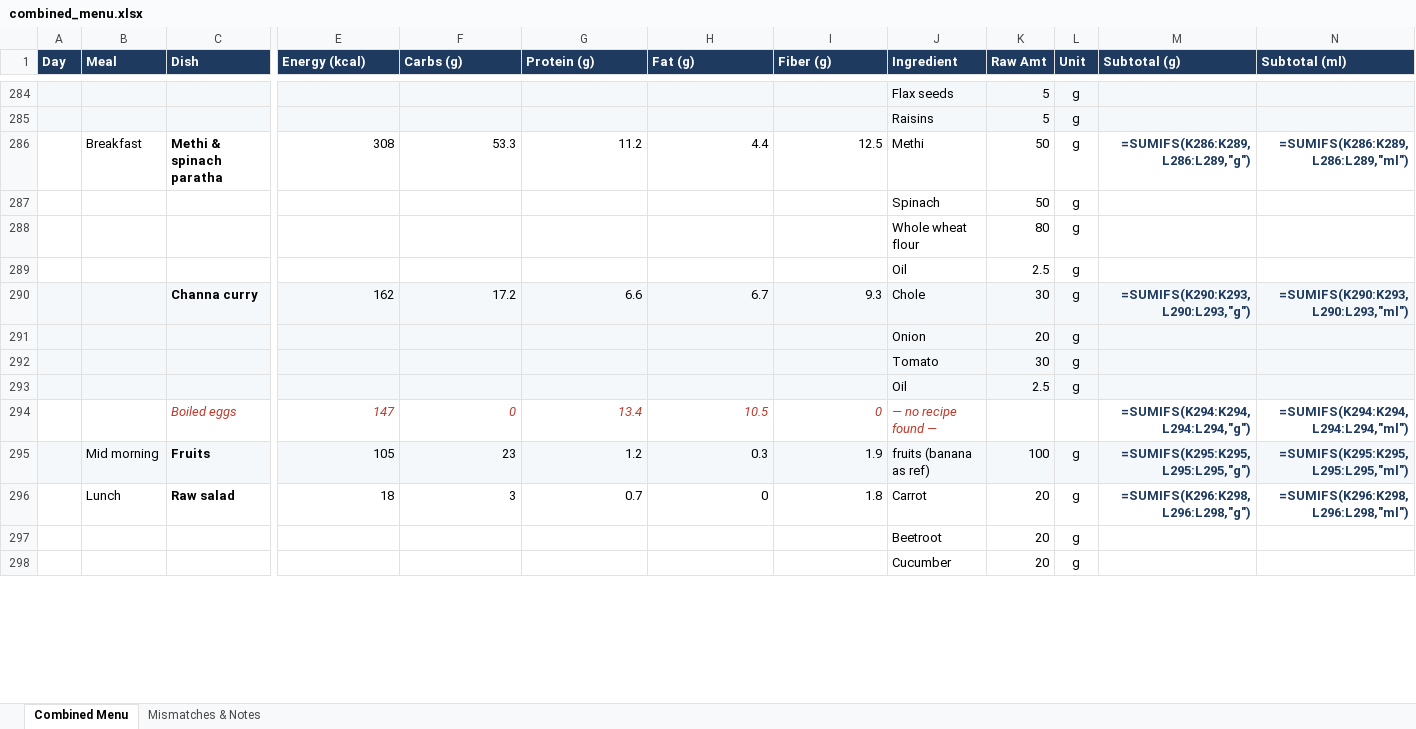
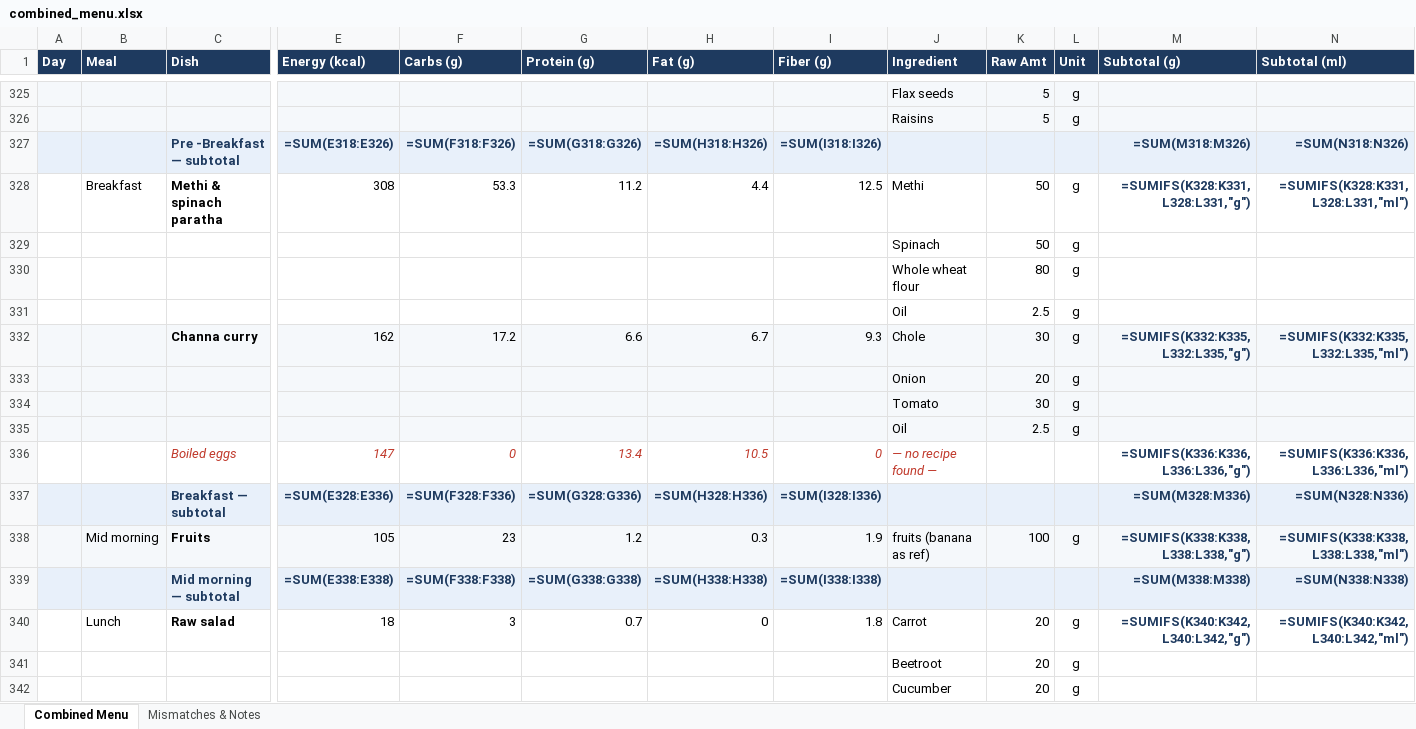
Before and after one commit to suheimsheikh/Attendance, an Excel workbook: frontend/public/combined_menu.xlsx, sheet Combined Menu, drawn as a sheet; only a part is shown, gaps mark what is left out; values as stored, in another font and other column widths than the file's, no borders; formulas without a stored value are shown as written; addresses are those after the commit; rows hold the shown columns only; the diff covers the shown part only; the diff names each change by its address in the sheet, - before the commit and + after, or states it on an @@ line.

```diff
--- a/frontend/public/combined_menu.xlsx (sheet Combined Menu)
+++ b/frontend/public/combined_menu.xlsx (sheet Combined Menu)
+row 327:  |  | Pre -Breakfast — subtotal | =SUM(E318:E326) | =SUM(F318:F326) | =SUM(G318:G326) | =SUM(H318:H326) | =SUM(I318:I326) |  |  |  | =SUM(M318:M326) | =SUM(N318:N326)
-M328 (Subtotal (g)): =SUMIFS(K286:K289,L286:L289,"g")
+M328 (Subtotal (g)): =SUMIFS(K328:K331,L328:L331,"g")
-N328 (Subtotal (ml)): =SUMIFS(K286:K289,L286:L289,"ml")
+N328 (Subtotal (ml)): =SUMIFS(K328:K331,L328:L331,"ml")
-M332 (Subtotal (g)): =SUMIFS(K290:K293,L290:L293,"g")
+M332 (Subtotal (g)): =SUMIFS(K332:K335,L332:L335,"g")
-N332 (Subtotal (ml)): =SUMIFS(K290:K293,L290:L293,"ml")
+N332 (Subtotal (ml)): =SUMIFS(K332:K335,L332:L335,"ml")
-M336 (Subtotal (g)): =SUMIFS(K294:K294,L294:L294,"g")
+M336 (Subtotal (g)): =SUMIFS(K336:K336,L336:L336,"g")
-N336 (Subtotal (ml)): =SUMIFS(K294:K294,L294:L294,"ml")
+N336 (Subtotal (ml)): =SUMIFS(K336:K336,L336:L336,"ml")
+row 337:  |  | Breakfast — subtotal | =SUM(E328:E336) | =SUM(F328:F336) | =SUM(G328:G336) | =SUM(H328:H336) | =SUM(I328:I336) |  |  |  | =SUM(M328:M336) | =SUM(N328:N336)
-M338 (Subtotal (g)): =SUMIFS(K295:K295,L295:L295,"g")
+M338 (Subtotal (g)): =SUMIFS(K338:K338,L338:L338,"g")
-N338 (Subtotal (ml)): =SUMIFS(K295:K295,L295:L295,"ml")
+N338 (Subtotal (ml)): =SUMIFS(K338:K338,L338:L338,"ml")
+row 339:  |  | Mid morning — subtotal | =SUM(E338:E338) | =SUM(F338:F338) | =SUM(G338:G338) | =SUM(H338:H338) | =SUM(I338:I338) |  |  |  | =SUM(M338:M338) | =SUM(N338:N338)
-M340 (Subtotal (g)): =SUMIFS(K296:K298,L296:L298,"g")
+M340 (Subtotal (g)): =SUMIFS(K340:K342,L340:L342,"g")
-N340 (Subtotal (ml)): =SUMIFS(K296:K298,L296:L298,"ml")
+N340 (Subtotal (ml)): =SUMIFS(K340:K342,L340:L342,"ml")
```
Also changed, not shown: 54 added rows and 286 edited cells elsewhere in this sheet, 1 other file.
